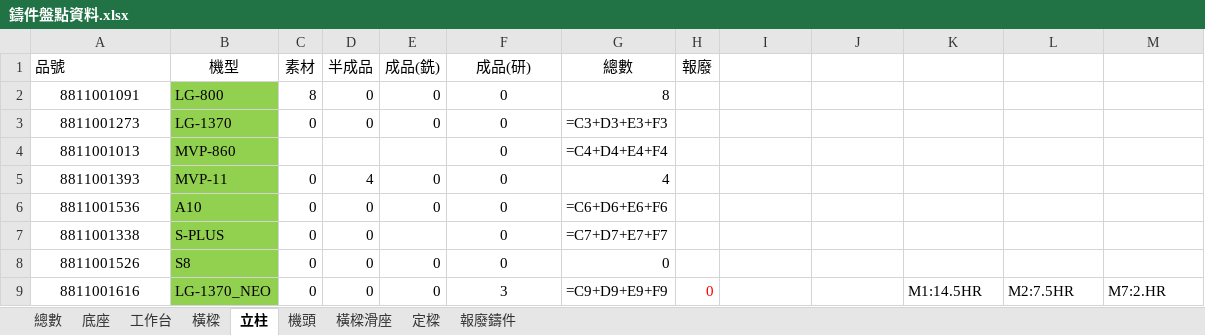
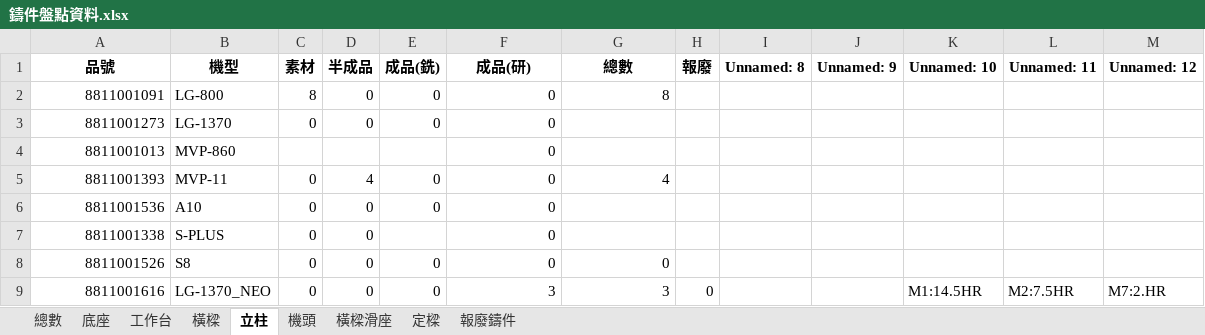
Before and after one commit to Hsinwei-29/mes, an Excel workbook: 鑄件盤點資料.xlsx, sheet 立柱, drawn as a sheet; values as stored, in another font and other column widths than the file's, no borders; formulas without a stored value are shown as written; the diff names each change by its address in the sheet, - before the commit and + after, or states it on an @@ line.

```diff
--- a/鑄件盤點資料.xlsx (sheet 立柱)
+++ b/鑄件盤點資料.xlsx (sheet 立柱)
-A1:H1 bold: off
+A1:H1 bold: on
-A1 alignment: left
+A1 alignment: center
-I1: (empty)
+I1: Unnamed: 8
-J1: (empty)
+J1: Unnamed: 9
-K1: (empty)
+K1: Unnamed: 10
-L1: (empty)
+L1: Unnamed: 11
-M1: (empty)
+M1: Unnamed: 12
-A2:A9 alignment: center
+A2:A9 alignment: right
-B2:B9 fill: #92D050
+B2:B9 fill: none
-F2:F9 alignment: center
+F2:F9 alignment: right
-G3 (總數): =C3+D3+E3+F3
+G3 (總數): (empty)
-G4 (總數): =C4+D4+E4+F4
+G4 (總數): (empty)
-G6 (總數): =C6+D6+E6+F6
+G6 (總數): (empty)
-G7 (總數): =C7+D7+E7+F7
+G7 (總數): (empty)
-G9 (總數): =C9+D9+E9+F9
+G9 (總數): 3
-H9 text colour: #FF0000
+H9 text colour: black
```
Also changed, not shown: sheet 底座, sheet 工作台, 26 other files.
